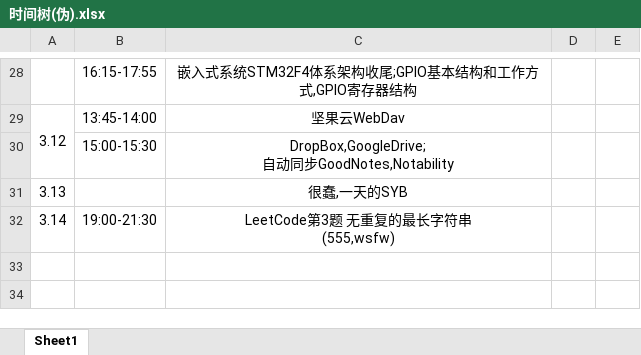
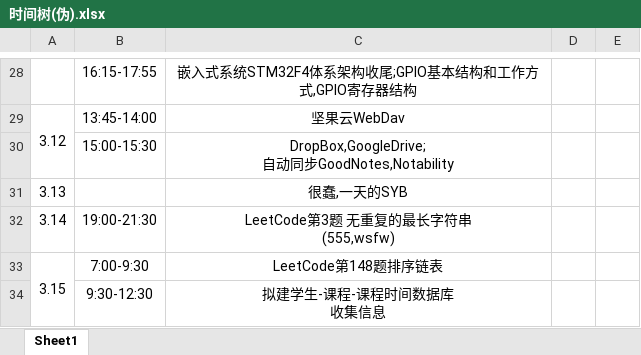
Before and after one commit to Ayusummer/DailyNotes, an Excel workbook: 时间树(伪).xlsx, sheet Sheet1, drawn as a sheet; only a part is shown, gaps mark what is left out; values as stored, in another font and other column widths than the file's, no borders; ↵ is a line break in a cell; the diff names each change by its address in the sheet, - before the commit and + after, or states it on an @@ line.

Commit message:
3.15时间树更新

```diff
--- a/时间树(伪).xlsx (sheet Sheet1)
+++ b/时间树(伪).xlsx (sheet Sheet1)
+row 33: 3.15 | 7:00-9:30 | LeetCode第148题排序链表
+row 34:  | 9:30-12:30 | 拟建学生-课程-课程时间数据库 ↵ 收集信息
```
